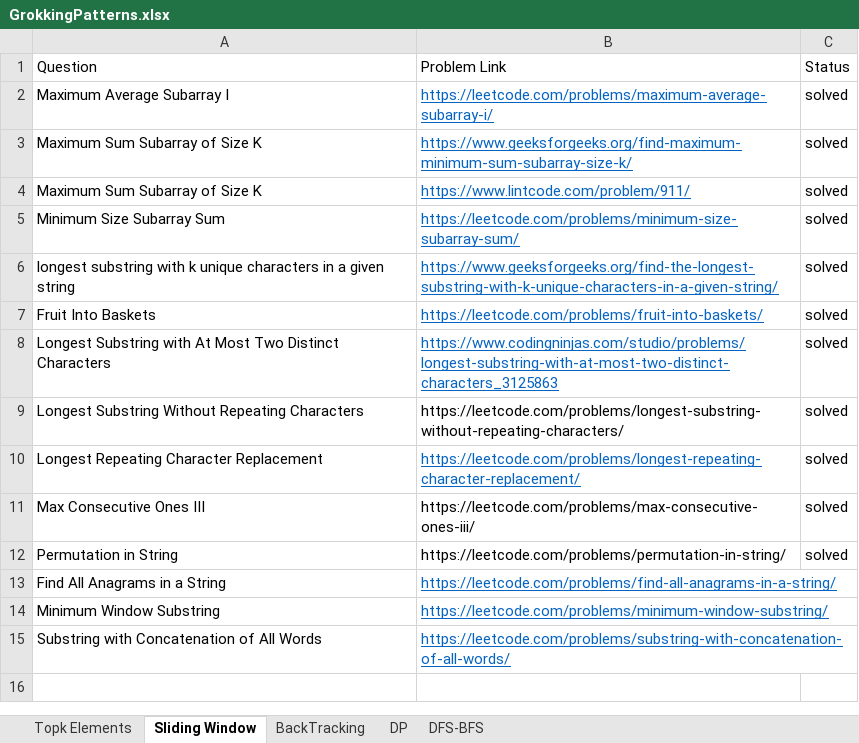
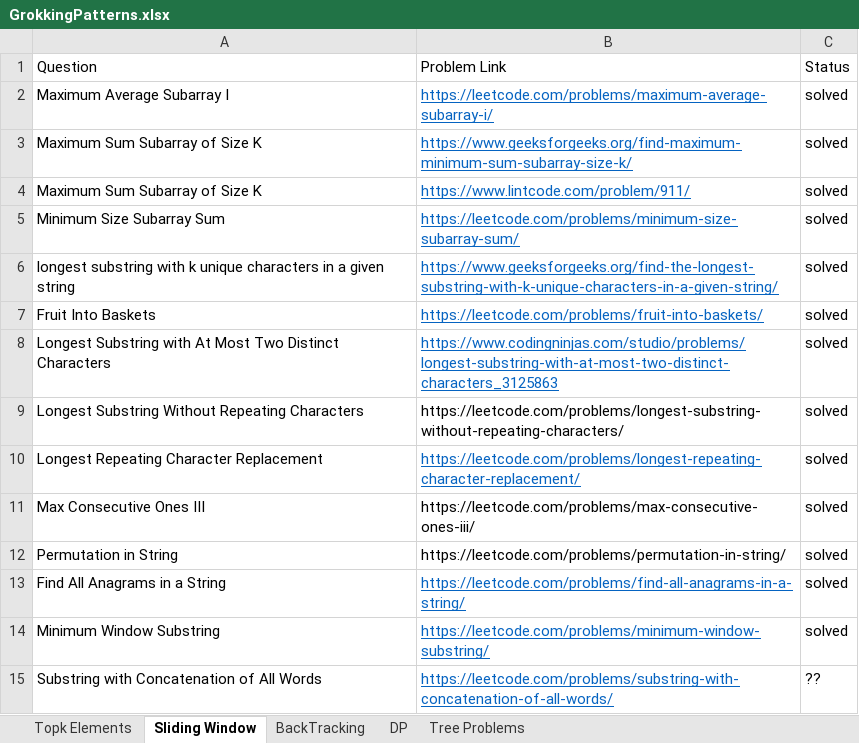
Before and after one commit to tlukka/coding-pattern-grokking, an Excel workbook: solutions/src/grokkingpattern/GrokkingPatterns.xlsx, sheet Sliding Window, drawn as a sheet; values as stored, in another font and other column widths than the file's, no borders; the diff names each change by its address in the sheet, - before the commit and + after, or states it on an @@ line.

Commit message:
tree solutions

```diff
--- a/solutions/src/grokkingpattern/GrokkingPatterns.xlsx (sheet Sliding Window)
+++ b/solutions/src/grokkingpattern/GrokkingPatterns.xlsx (sheet Sliding Window)
-sheet tab: DFS-BFS
+sheet tab: Tree Problems
-C13:C14: (empty)
+C13:C14: solved
-C15: (empty)
+C15: ??
```
Also changed, not shown: sheet Tree Problems, 2 other files.
